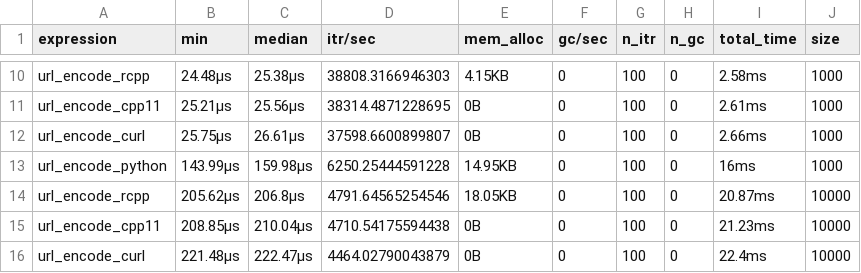
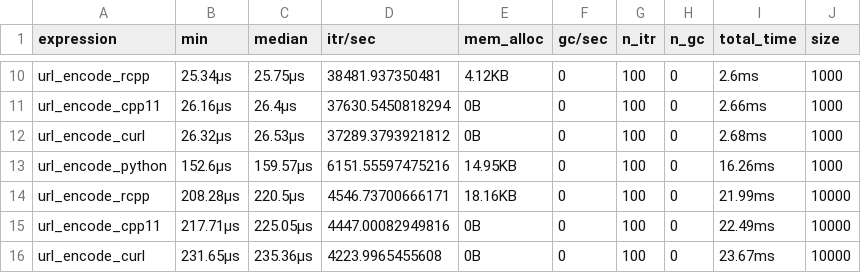
Before and after one commit to DyfanJones/EncodeCpp11, a CSV file: inst/benchmark_results_default.csv, drawn as a sheet; only a part is shown, gaps mark what is left out; the diff covers the shown part only; the diff names each change by its address in the sheet, - before the commit and + after, or states it on an @@ line.

```diff
--- a/inst/benchmark_results_default.csv
+++ b/inst/benchmark_results_default.csv
-B10 (min): 24.48µs
+B10 (min): 25.34µs
-C10 (median): 25.38µs
+C10 (median): 25.75µs
-D10 (itr/sec): 38808.3166946303
+D10 (itr/sec): 38481.937350481
-E10 (mem_alloc): 4.15KB
+E10 (mem_alloc): 4.12KB
-I10 (total_time): 2.58ms
+I10 (total_time): 2.6ms
-B11 (min): 25.21µs
+B11 (min): 26.16µs
-C11 (median): 25.56µs
+C11 (median): 26.4µs
-D11 (itr/sec): 38314.4871228695
+D11 (itr/sec): 37630.5450818294
-I11 (total_time): 2.61ms
+I11 (total_time): 2.66ms
-B12 (min): 25.75µs
+B12 (min): 26.32µs
-C12 (median): 26.61µs
+C12 (median): 26.53µs
-D12 (itr/sec): 37598.6600899807
+D12 (itr/sec): 37289.3793921812
-I12 (total_time): 2.66ms
+I12 (total_time): 2.68ms
-B13 (min): 143.99µs
+B13 (min): 152.6µs
-C13 (median): 159.98µs
+C13 (median): 159.57µs
-D13 (itr/sec): 6250.25444591228
+D13 (itr/sec): 6151.55597475216
-I13 (total_time): 16ms
+I13 (total_time): 16.26ms
-B14 (min): 205.62µs
+B14 (min): 208.28µs
-C14 (median): 206.8µs
+C14 (median): 220.5µs
-D14 (itr/sec): 4791.64565254546
+D14 (itr/sec): 4546.73700666171
-E14 (mem_alloc): 18.05KB
+E14 (mem_alloc): 18.16KB
-I14 (total_time): 20.87ms
+I14 (total_time): 21.99ms
-B15 (min): 208.85µs
+B15 (min): 217.71µs
-C15 (median): 210.04µs
+C15 (median): 225.05µs
-D15 (itr/sec): 4710.54175594438
+D15 (itr/sec): 4447.00082949816
-I15 (total_time): 21.23ms
+I15 (total_time): 22.49ms
-B16 (min): 221.48µs
+B16 (min): 231.65µs
-C16 (median): 222.47µs
+C16 (median): 235.36µs
-D16 (itr/sec): 4464.02790043879
+D16 (itr/sec): 4223.9965455608
-I16 (total_time): 22.4ms
+I16 (total_time): 23.67ms
```
Also changed, not shown: 2 added rows, 2 removed rows and 76 edited cells elsewhere in this file, inst/benchmark_results_safe.csv, 3 other files.
